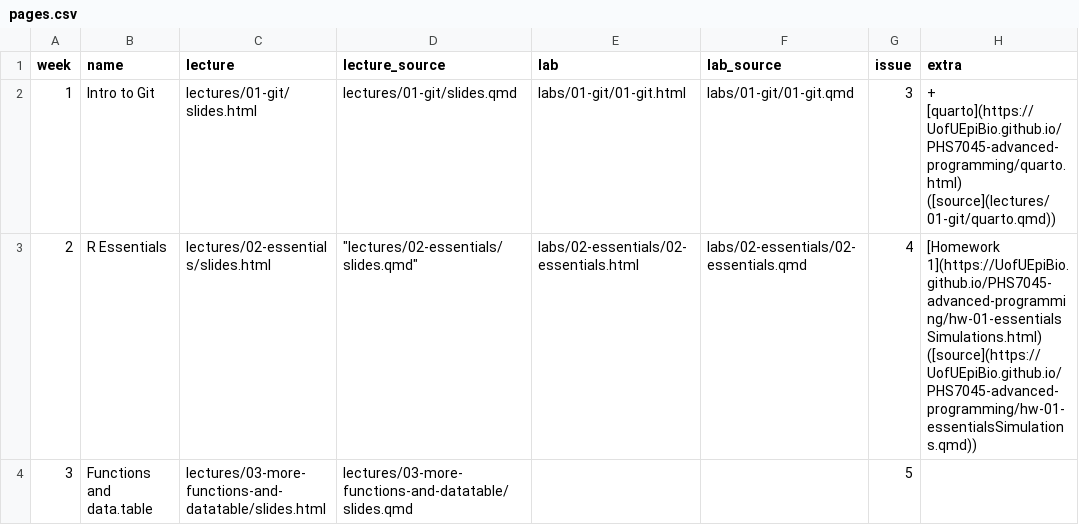
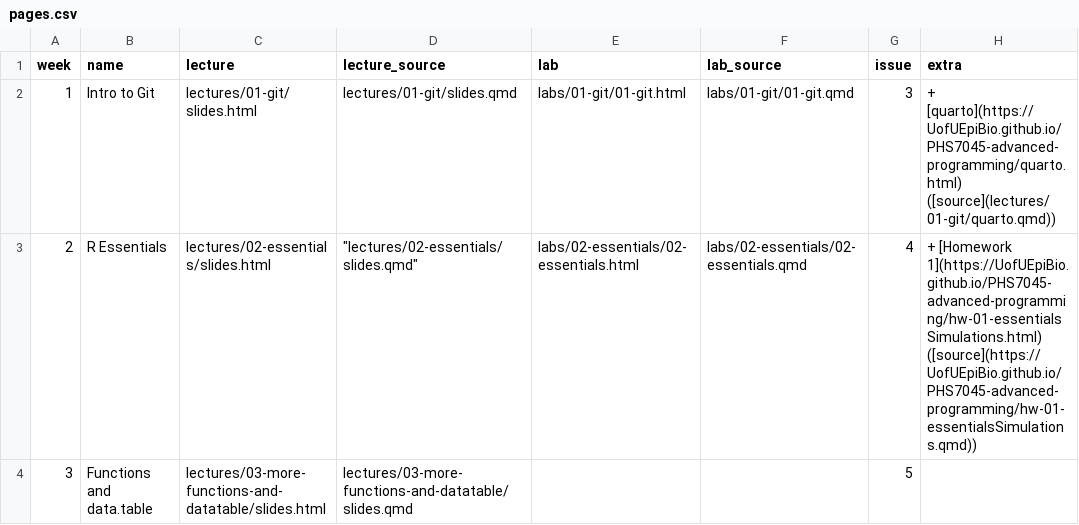
Before and after one commit to UofUEpiBio/PHS7045-advanced-programming, a CSV file: pages.csv, drawn as a sheet.

Commit message:
typographical update

```diff
--- a/pages.csv
+++ b/pages.csv
@@ -2,3 +2,3 @@ week,name,lecture,lecture_source,lab,lab_source,issue,extra
 1,Intro to Git,lectures/01-git/slides.html,lectures/01-git/slides.qmd,labs/01-git/01-git.html,labs/01-git/01-git.qmd,3,+ [quarto](https://UofUEpiBio.github.io/PHS7045-advanced-programming/quarto.html) ([source](lectures/01-git/quarto.qmd))
-2,R Essentials,lectures/02-essentials/slides.html," ""lectures/02-essentials/slides.qmd""",labs/02-essentials/02-essentials.html,labs/02-essentials/02-essentials.qmd,4,[Homework 1](https://UofUEpiBio.github.io/PHS7045-advanced-programming/hw-01-essentialsSimulations.html) ([source](https://UofUEpiBio.github.io/PHS7045-advanced-programming/hw-01-essentialsSimulations.qmd))
+2,R Essentials,lectures/02-essentials/slides.html," ""lectures/02-essentials/slides.qmd""",labs/02-essentials/02-essentials.html,labs/02-essentials/02-essentials.qmd,4, + [Homework 1](https://UofUEpiBio.github.io/PHS7045-advanced-programming/hw-01-essentialsSimulations.html) ([source](https://UofUEpiBio.github.io/PHS7045-advanced-programming/hw-01-essentialsSimulations.qmd))
 3,"Functions and data.table","lectures/03-more-functions-and-datatable/slides.html","lectures/03-more-functions-and-datatable/slides.qmd","","",5,""
```
